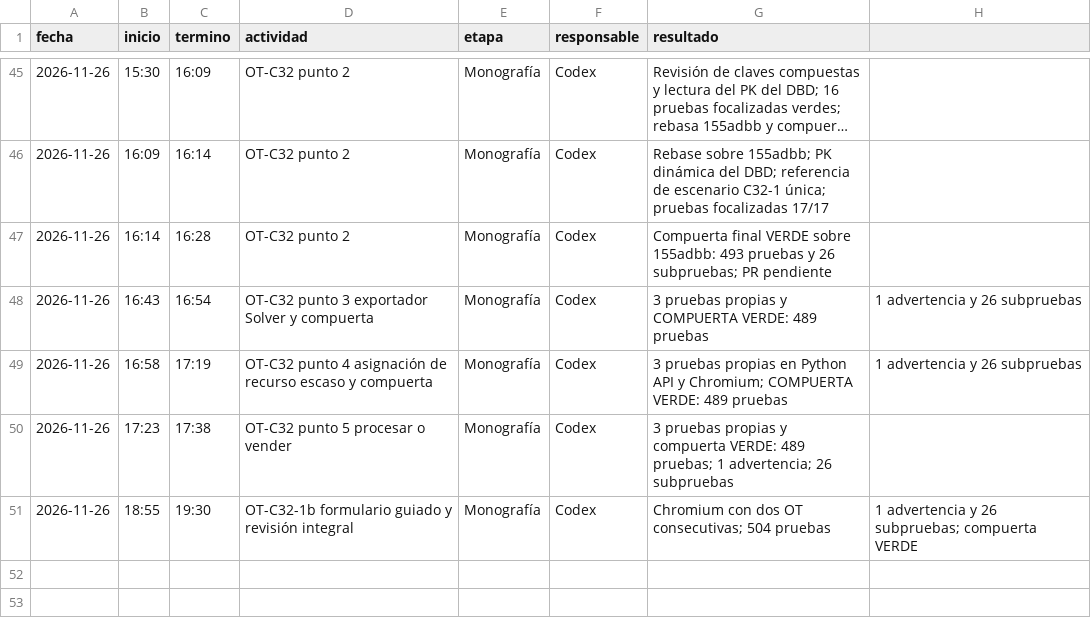
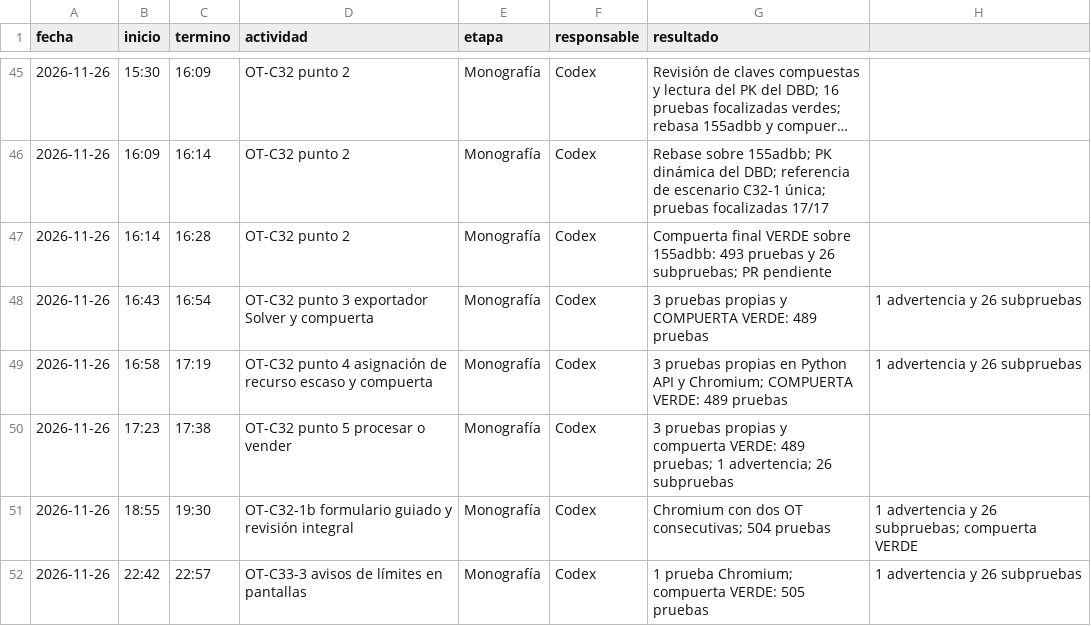
Before and after one commit to patrickpaucara-eng/sistema-costos-consolidado, a CSV file: docs/entrega/tiempos/codex.csv, drawn as a sheet; only a part is shown, gaps mark what is left out; long unchanged cells end in ….

Commit message:
C33-3 mostrar límites del modelo en pantallas

```diff
--- a/docs/entrega/tiempos/codex.csv
+++ b/docs/entrega/tiempos/codex.csv
@@ -51 +51,2 @@ fecha,inicio,termino,actividad,etapa,responsable,resultado
 2026-11-26,18:55,19:30,OT-C32-1b formulario guiado y revisión integral,Monografía,Codex,Chromium con dos OT consecutivas; 504 pruebas, 1 advertencia y 26 subpruebas; compuerta VERDE
+2026-11-26,22:42,22:57,OT-C33-3 avisos de límites en pantallas,Monografía,Codex,1 prueba Chromium; compuerta VERDE: 505 pruebas, 1 advertencia y 26 subpruebas
```
Also changed, not shown: 4 other files.
